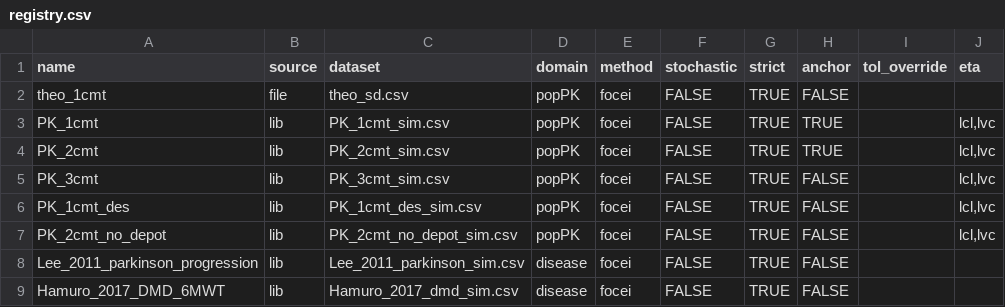
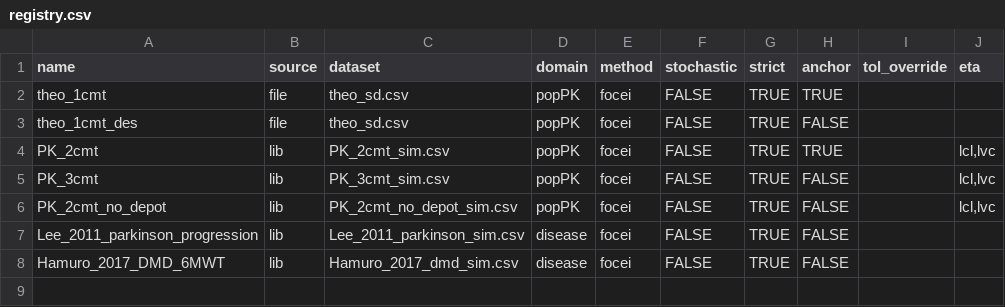
Before and after one commit to nlmixr2/nlmixr2qual, a CSV file: inst/models/registry.csv, drawn as a sheet.

```diff
--- a/inst/models/registry.csv
+++ b/inst/models/registry.csv
@@ -1,7 +1,6 @@
 name,source,dataset,domain,method,stochastic,strict,anchor,tol_override,eta
-theo_1cmt,file,theo_sd.csv,popPK,focei,FALSE,TRUE,FALSE,,
-PK_1cmt,lib,PK_1cmt_sim.csv,popPK,focei,FALSE,TRUE,TRUE,,"lcl,lvc"
+theo_1cmt,file,theo_sd.csv,popPK,focei,FALSE,TRUE,TRUE,,
+theo_1cmt_des,file,theo_sd.csv,popPK,focei,FALSE,TRUE,FALSE,,
 PK_2cmt,lib,PK_2cmt_sim.csv,popPK,focei,FALSE,TRUE,TRUE,,"lcl,lvc"
 PK_3cmt,lib,PK_3cmt_sim.csv,popPK,focei,FALSE,TRUE,FALSE,,"lcl,lvc"
-PK_1cmt_des,lib,PK_1cmt_des_sim.csv,popPK,focei,FALSE,TRUE,FALSE,,"lcl,lvc"
 PK_2cmt_no_depot,lib,PK_2cmt_no_depot_sim.csv,popPK,focei,FALSE,TRUE,FALSE,,"lcl,lvc"
```
Also changed, not shown: 19 other files.
